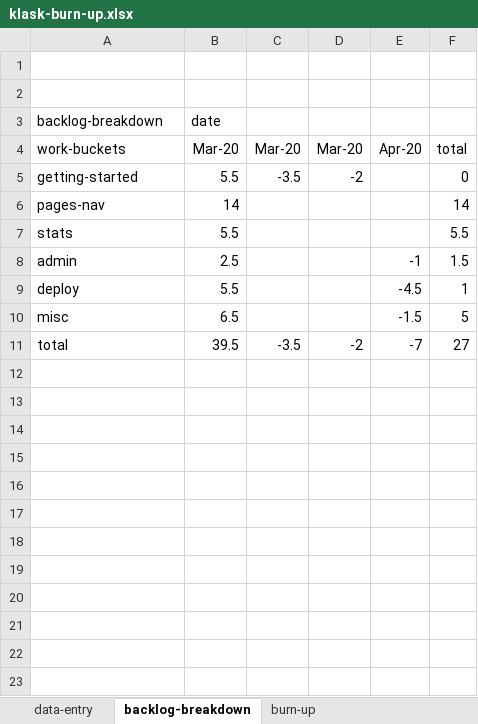
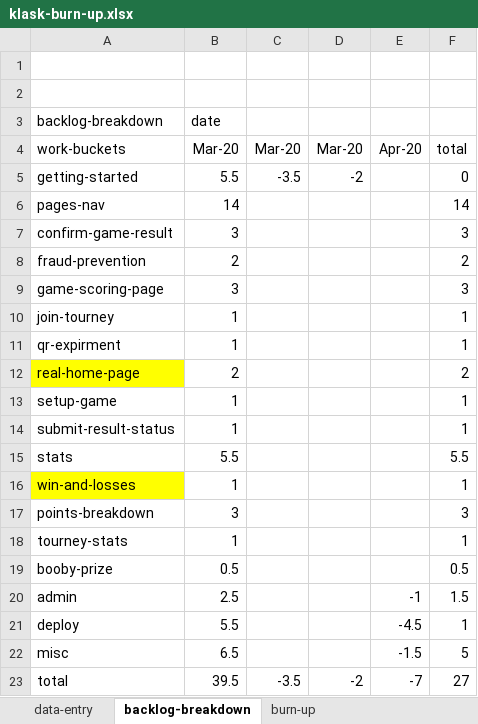
Before and after one commit to welshvaleria/klask, an Excel workbook: misc/klask-burn-up.xlsx, sheet backlog-breakdown, drawn as a sheet; values as stored, in another font and other column widths than the file's, no borders; the diff names each change by its address in the sheet, - before the commit and + after, or states it on an @@ line.

```diff
--- a/misc/klask-burn-up.xlsx (sheet backlog-breakdown)
+++ b/misc/klask-burn-up.xlsx (sheet backlog-breakdown)
+row 7: confirm-game-result | 3 |  |  |  | 3
+row 8: fraud-prevention | 2 |  |  |  | 2
+row 9: game-scoring-page | 3 |  |  |  | 3
+row 10: join-tourney | 1 |  |  |  | 1
+row 11: qr-expirment | 1 |  |  |  | 1
+row 12: real-home-page | 2 |  |  |  | 2
+row 13: setup-game | 1 |  |  |  | 1
+row 14: submit-result-status | 1 |  |  |  | 1
+row 16: win-and-losses | 1 |  |  |  | 1
+row 17: points-breakdown | 3 |  |  |  | 3
+row 18: tourney-stats | 1 |  |  |  | 1
+row 19: booby-prize | 0.5 |  |  |  | 0.5
```
Also changed, not shown: 4 other files.
